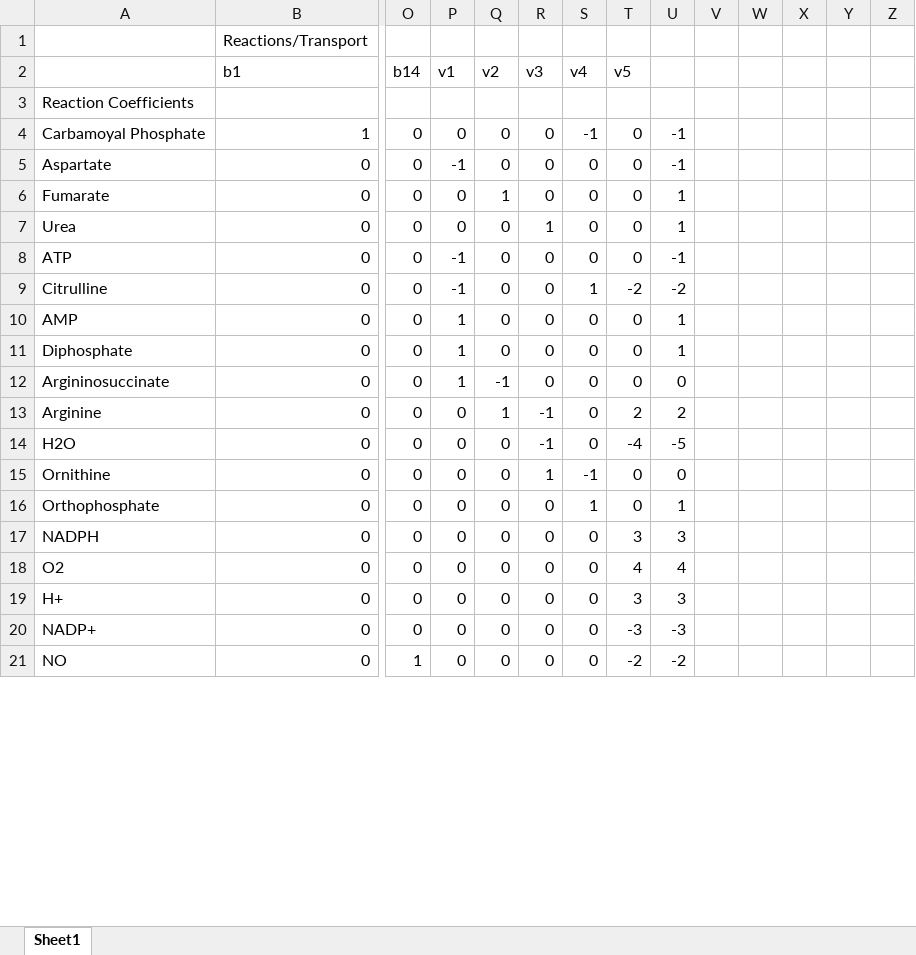
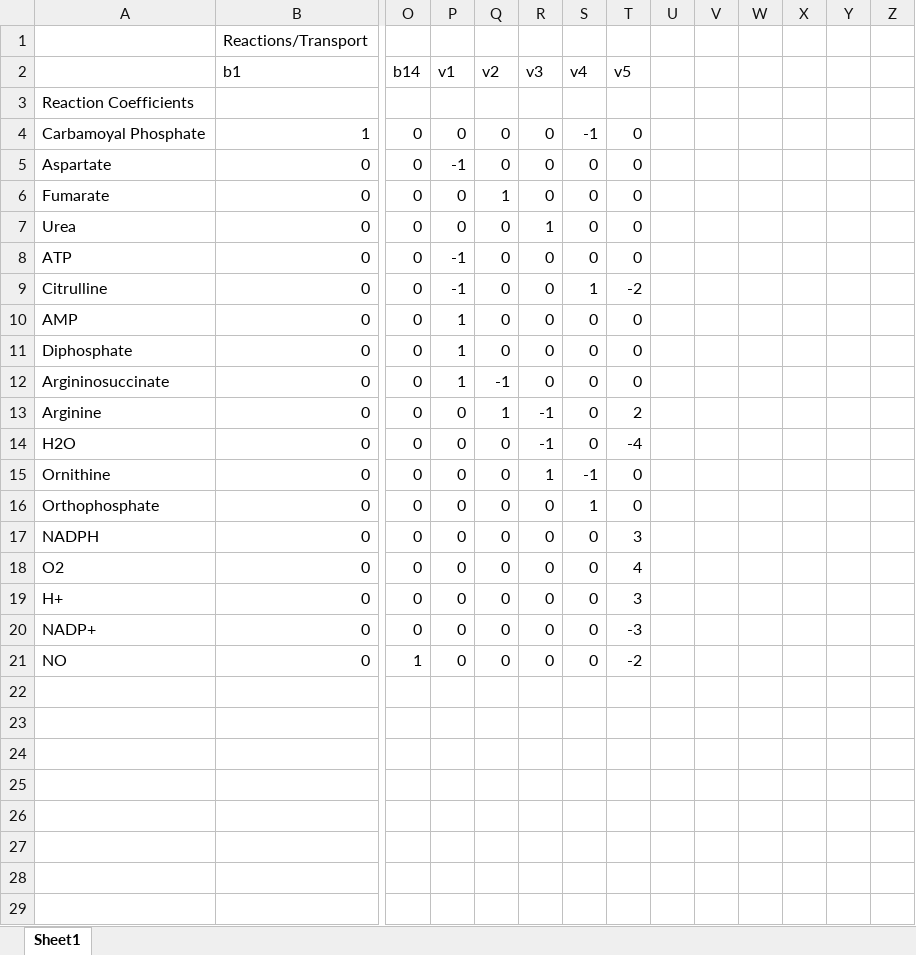
Before and after one commit to cortbreuer/CHEME-5440-PS3, an Excel workbook: Network.xlsx, sheet Sheet1, drawn as a sheet; only a part is shown, gaps mark what is left out; values as stored, in another font and other column widths than the file's, no borders; rows hold the shown columns only; the diff covers the shown part only; the diff names each change by its address in the sheet, - before the commit and + after, or states it on an @@ line.

```diff
--- a/Network.xlsx (sheet Sheet1)
+++ b/Network.xlsx (sheet Sheet1)
-U4:U5: -1
+U4:U5: (empty)
-U6:U7: 1
+U6:U7: (empty)
-U8: -1
+U8: (empty)
-U9: -2
+U9: (empty)
-U10:U11: 1
+U10:U11: (empty)
-U12: 0
+U12: (empty)
-U13: 2
+U13: (empty)
-U14: -5
+U14: (empty)
-U15: 0
+U15: (empty)
-U16: 1
+U16: (empty)
-U17: 3
+U17: (empty)
-U18: 4
+U18: (empty)
-U19: 3
+U19: (empty)
-U20: -3
+U20: (empty)
-U21: -2
+U21: (empty)
+row 22: (empty)
+row 23: (empty)
+row 24: (empty)
+row 25: (empty)
+row 26: (empty)
+row 27: (empty)
+row 28: (empty)
+row 29: (empty)
```
Also changed, not shown: 12 added rows elsewhere in this sheet, 2 other files.
